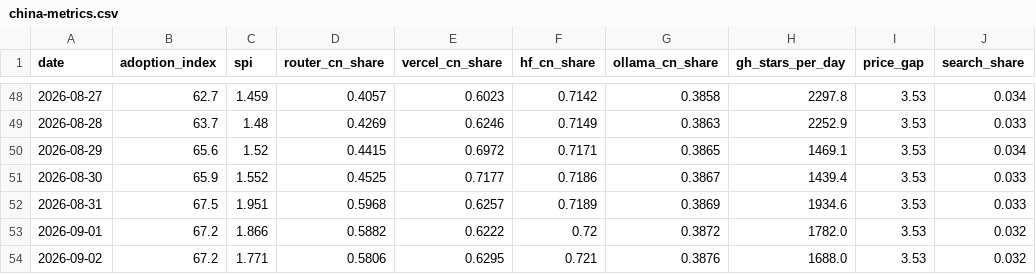
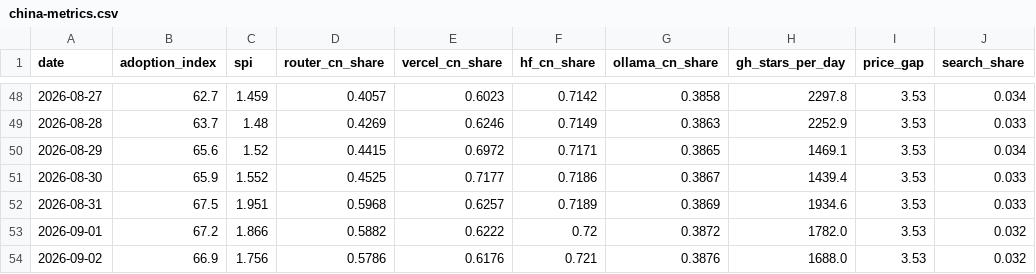
Before and after one commit to mishablank/Omen-AI-Trade-the-AI-Revolution, a CSV file: omen/china-metrics.csv, drawn as a sheet; only a part is shown, gaps mark what is left out; the diff names each change by its address in the sheet, - before the commit and + after, or states it on an @@ line.

```diff
--- a/omen/china-metrics.csv
+++ b/omen/china-metrics.csv
-B54 (adoption_index): 67.2
+B54 (adoption_index): 66.9
-C54 (spi): 1.771
+C54 (spi): 1.756
-D54 (router_cn_share): 0.5806
+D54 (router_cn_share): 0.5786
-E54 (vercel_cn_share): 0.6295
+E54 (vercel_cn_share): 0.6176
```
Also changed, not shown: omen/capex-snapshots.csv, omen/china-snapshots.csv, 5 other files.
